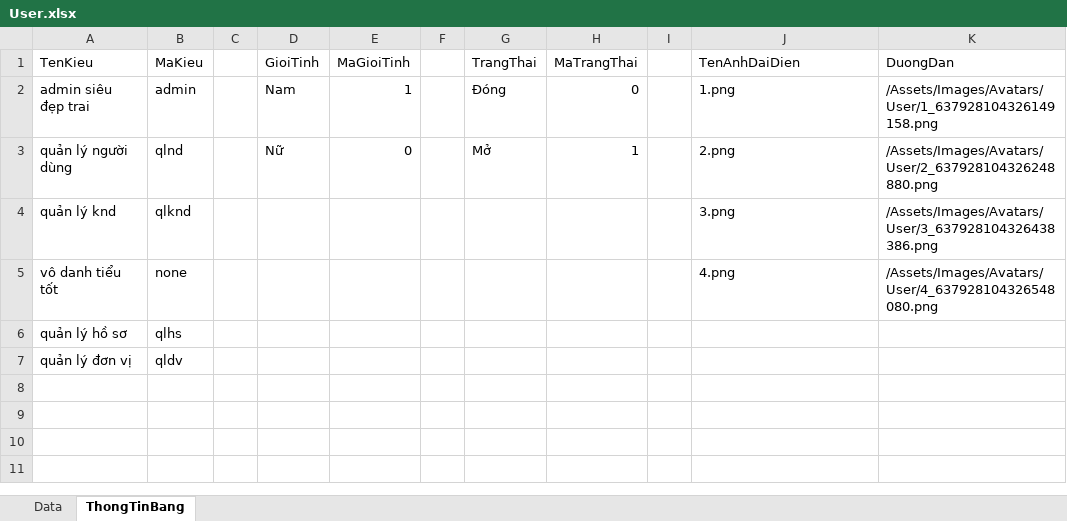
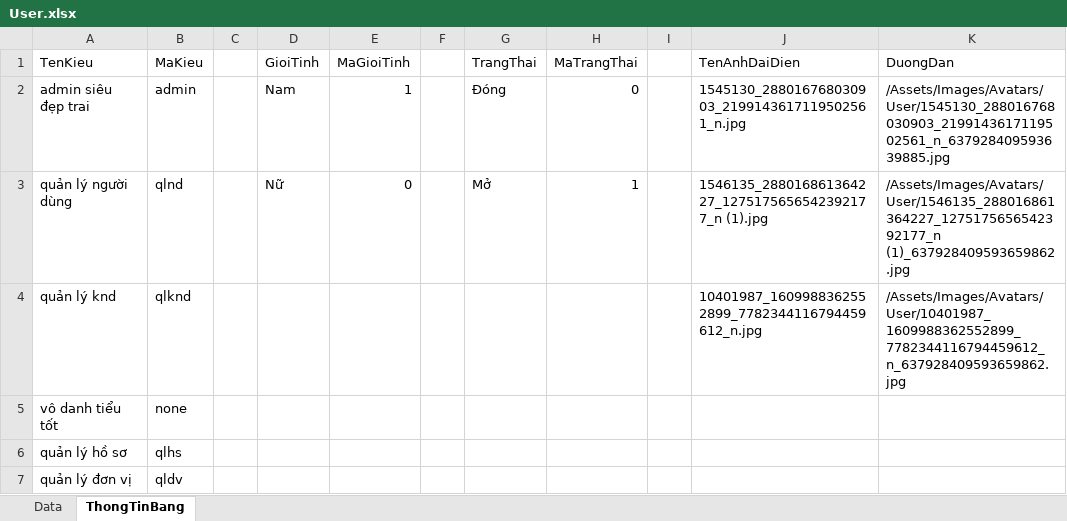
Before and after one commit to daoquyanh2000/QuanLyHoSo, an Excel workbook: Assets/Excel/User/User.xlsx, sheet ThongTinBang, drawn as a sheet; values as stored, in another font and other column widths than the file's, no borders; table styles not drawn; the diff names each change by its address in the sheet, - before the commit and + after, or states it on an @@ line.

```diff
--- a/Assets/Excel/User/User.xlsx (sheet ThongTinBang)
+++ b/Assets/Excel/User/User.xlsx (sheet ThongTinBang)
-J2 (TenAnhDaiDien): 1.png
+J2 (TenAnhDaiDien): 1545130_288016768030903_2199143617119502561_n.jpg
-K2 (DuongDan): /Assets/Images/Avatars/User/1_637928104326149158.png
+K2 (DuongDan): /Assets/Images/Avatars/User/1545130_288016768030903_2199143617119502561_n_637928409593639885.jpg
-J3 (TenAnhDaiDien): 2.png
+J3 (TenAnhDaiDien): 1546135_288016861364227_1275175656542392177_n (1).jpg
-K3 (DuongDan): /Assets/Images/Avatars/User/2_637928104326248880.png
+K3 (DuongDan): /Assets/Images/Avatars/User/1546135_288016861364227_1275175656542392177_n (1)_637928409593659862.jpg
-J4 (TenAnhDaiDien): 3.png
+J4 (TenAnhDaiDien): 10401987_1609988362552899_7782344116794459612_n.jpg
-K4 (DuongDan): /Assets/Images/Avatars/User/3_637928104326438386.png
+K4 (DuongDan): /Assets/Images/Avatars/User/10401987_1609988362552899_7782344116794459612_n_637928409593659862.jpg
-J5 (TenAnhDaiDien): 4.png
+J5 (TenAnhDaiDien): (empty)
-K5 (DuongDan): /Assets/Images/Avatars/User/4_637928104326548080.png
+K5 (DuongDan): (empty)
```
Also changed, not shown: sheet Data, Assets/Excel/Category/Category.xlsx, 9 other files.
